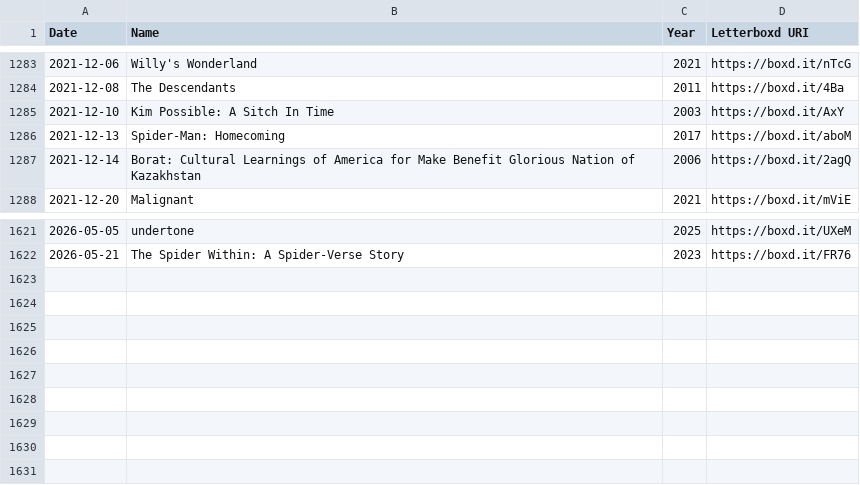
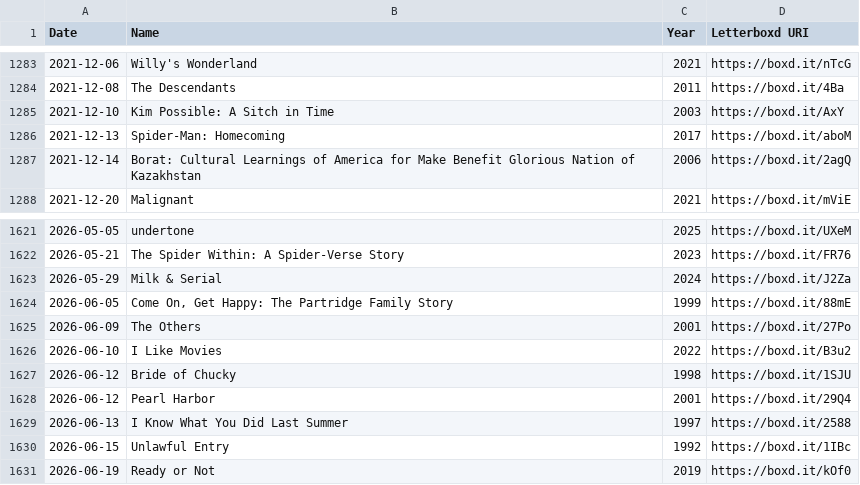
Before and after one commit to kleutzinger/movies.kevbot.xyz, a CSV file: watched.csv, drawn as a sheet; only a part is shown, gaps mark what is left out.

Commit message:
npm audit fix; add more movies too

```diff
--- a/watched.csv
+++ b/watched.csv
@@ -1284,3 +1284,3 @@ Date,Name,Year,Letterboxd URI
 2021-12-08,The Descendants,2011,https://boxd.it/4Ba
-2021-12-10,Kim Possible: A Sitch In Time,2003,https://boxd.it/AxY
+2021-12-10,Kim Possible: A Sitch in Time,2003,https://boxd.it/AxY
 2021-12-13,Spider-Man: Homecoming,2017,https://boxd.it/aboM
@@ -1622 +1622,10 @@ Date,Name,Year,Letterboxd URI
 2026-05-21,The Spider Within: A Spider-Verse Story,2023,https://boxd.it/FR76
+2026-05-29,Milk & Serial,2024,https://boxd.it/J2Za
+2026-06-05,"Come On, Get Happy: The Partridge Family Story",1999,https://boxd.it/88mE
+2026-06-09,The Others,2001,https://boxd.it/27Po
+2026-06-10,I Like Movies,2022,https://boxd.it/B3u2
+2026-06-12,Bride of Chucky,1998,https://boxd.it/1SJU
+2026-06-12,Pearl Harbor,2001,https://boxd.it/29Q4
+2026-06-13,I Know What You Did Last Summer,1997,https://boxd.it/2588
+2026-06-15,Unlawful Entry,1992,https://boxd.it/1IBc
+2026-06-19,Ready or Not,2019,https://boxd.it/kOf0
```
Also changed, not shown: 1 other file.
